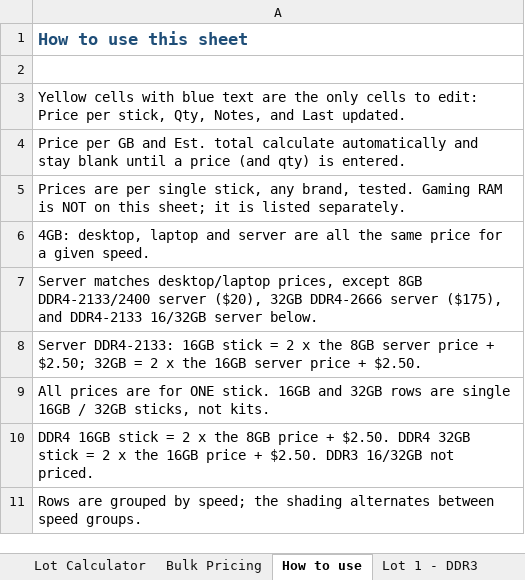
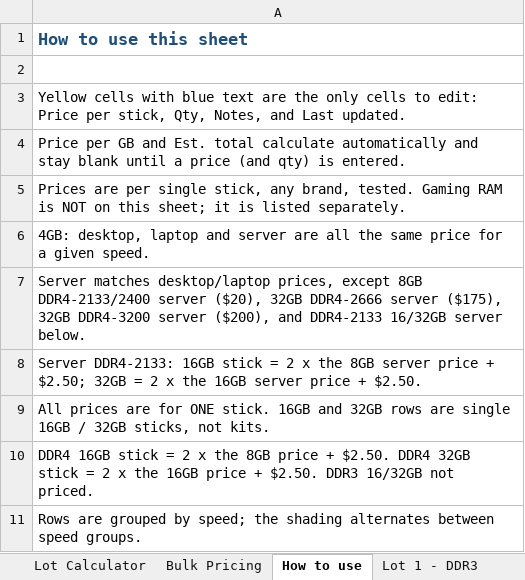
Before and after one commit to bgallaher-lgtm/Claude, an Excel workbook: ram_bulk_pricing.xlsx, sheet How to use, drawn as a sheet; only a part is shown; values as stored, in another font and other column widths than the file's, no borders; the diff names each change by its address in the sheet, - before the commit and + after, or states it on an @@ line.

```diff
--- a/ram_bulk_pricing.xlsx (sheet How to use)
+++ b/ram_bulk_pricing.xlsx (sheet How to use)
-A7: …server ($175), and DDR4-2133…
+A7: …server ($175), 32GB DDR4-3200 server ($200), and DDR4-2133…
```
Also changed, not shown: sheet Bulk Pricing, sheet Lot Calculator, other sheet tabs, 3 other files.
